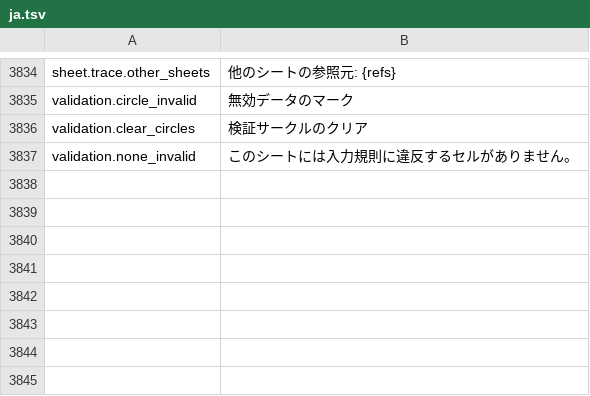
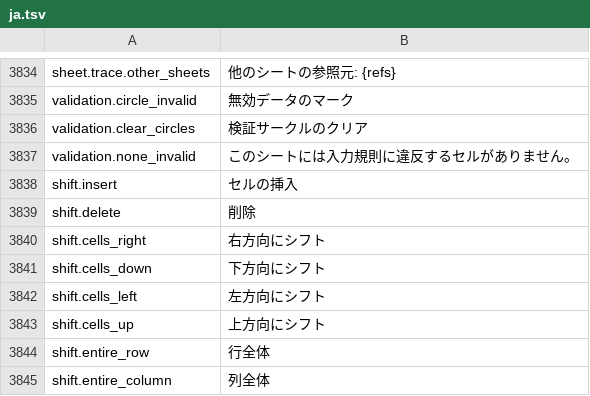
Before and after one commit to jade-rs/jade-office, a TSV file: crates/jade-gpui-app/i18n/ja.tsv, drawn as a sheet; only a part is shown, gaps mark what is left out; the diff names each change by its address in the sheet, - before the commit and + after, or states it on an @@ line.

```diff
--- a/crates/jade-gpui-app/i18n/ja.tsv
+++ b/crates/jade-gpui-app/i18n/ja.tsv
+row 3838: shift.insert | セルの挿入
+row 3839: shift.delete | 削除
+row 3840: shift.cells_right | 右方向にシフト
+row 3841: shift.cells_down | 下方向にシフト
+row 3842: shift.cells_left | 左方向にシフト
+row 3843: shift.cells_up | 上方向にシフト
+row 3844: shift.entire_row | 行全体
+row 3845: shift.entire_column | 列全体
```
Also changed, not shown: crates/jade-gpui-app/i18n/en.tsv, 7 other files.
